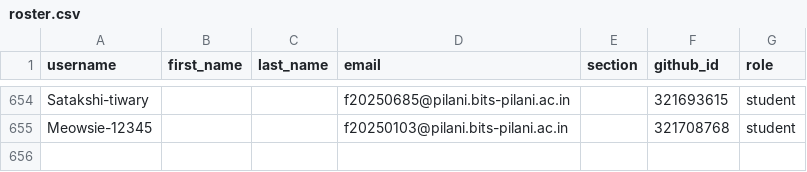
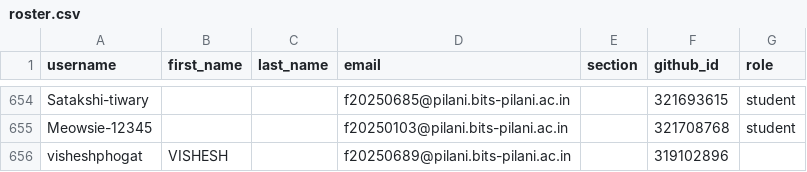
Before and after one commit to f2152026/classroom50, a CSV file: f215-digital-design/roster.csv, drawn as a sheet; only a part is shown, gaps mark what is left out.

Commit message:
[Classroom 50] Add 1 student : f215-digital-design

```diff
--- a/f215-digital-design/roster.csv
+++ b/f215-digital-design/roster.csv
@@ -655 +655,2 @@ Satakshi-tiwary,,,f20250685@pilani.bits-pilani.ac.in,,321693615,student
 Meowsie-12345,,,f20250103@pilani.bits-pilani.ac.in,,321708768,student
+visheshphogat,VISHESH,,f20250689@pilani.bits-pilani.ac.in,,319102896,
```
